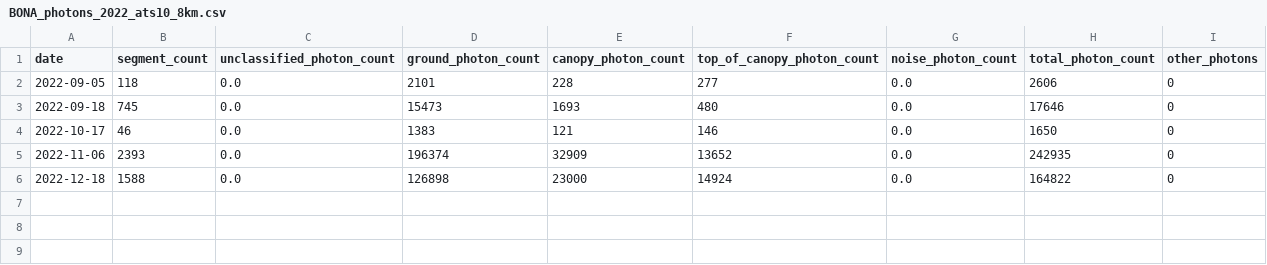
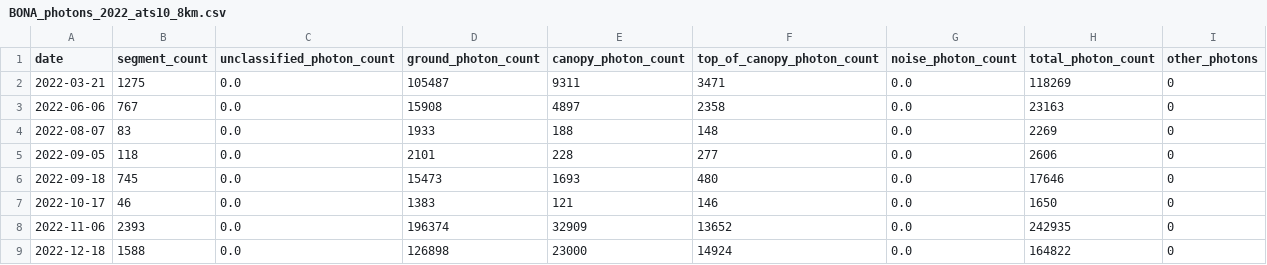
Before and after one commit to allenqluo/snow_on_tree, a CSV file: day/BONA/BONA_photons_2022_ats10_8km.csv, drawn as a sheet.

```diff
--- a/day/BONA/BONA_photons_2022_ats10_8km.csv
+++ b/day/BONA/BONA_photons_2022_ats10_8km.csv
@@ -1,2 +1,5 @@
 date,segment_count,unclassified_photon_count,ground_photon_count,canopy_photon_count,top_of_canopy_photon_count,noise_photon_count,total_photon_count,other_photons
+2022-03-21,1275,0.0,105487,9311,3471,0.0,118269,0
+2022-06-06,767,0.0,15908,4897,2358,0.0,23163,0
+2022-08-07,83,0.0,1933,188,148,0.0,2269,0
 2022-09-05,118,0.0,2101,228,277,0.0,2606,0
```
Also changed, not shown: day/BONA/BONA_photons_2019_ats10_8km.csv, day/BONA/BONA_photons_2020_ats10_8km.csv, 51 other files.
